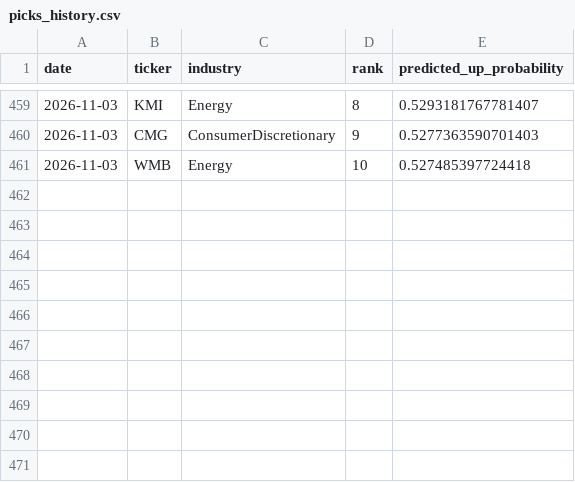
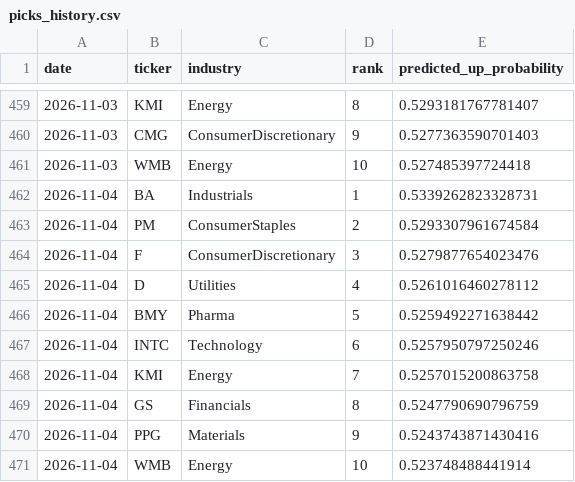
Before and after one commit to pjain646/stock-market-agent, a CSV file: candidates/picks_history.csv, drawn as a sheet; only a part is shown, gaps mark what is left out.

```diff
--- a/candidates/picks_history.csv
+++ b/candidates/picks_history.csv
@@ -461 +461,11 @@ date,ticker,industry,rank,predicted_up_probability
 2026-11-03,WMB,Energy,10,0.527485397724418
+2026-11-04,BA,Industrials,1,0.5339262823328731
+2026-11-04,PM,ConsumerStaples,2,0.5293307961674584
+2026-11-04,F,ConsumerDiscretionary,3,0.5279877654023476
+2026-11-04,D,Utilities,4,0.5261016460278112
+2026-11-04,BMY,Pharma,5,0.5259492271638442
+2026-11-04,INTC,Technology,6,0.5257950797250246
+2026-11-04,KMI,Energy,7,0.5257015200863758
+2026-11-04,GS,Financials,8,0.5247790690796759
+2026-11-04,PPG,Materials,9,0.5243743871430416
+2026-11-04,WMB,Energy,10,0.523748488441914
```
Also changed, not shown: candidates/candidates.csv, 2 other files.
